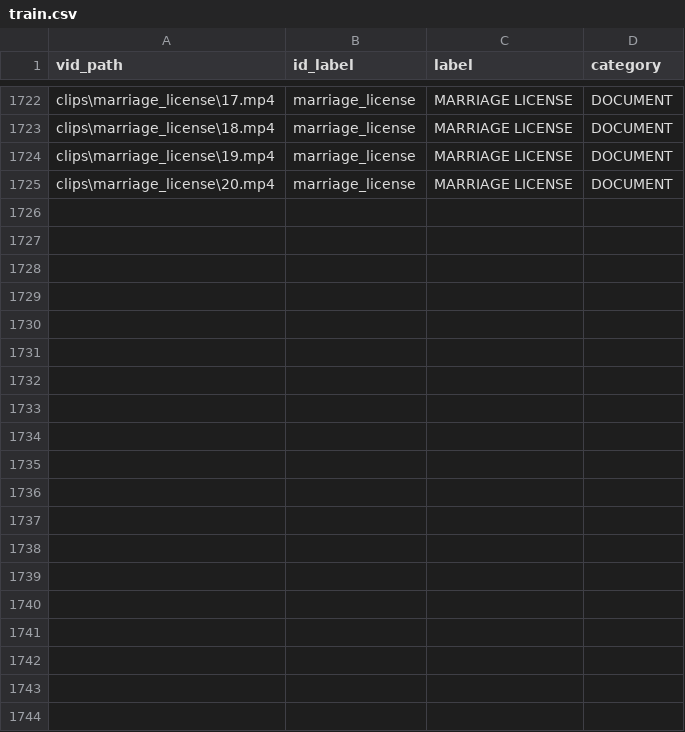
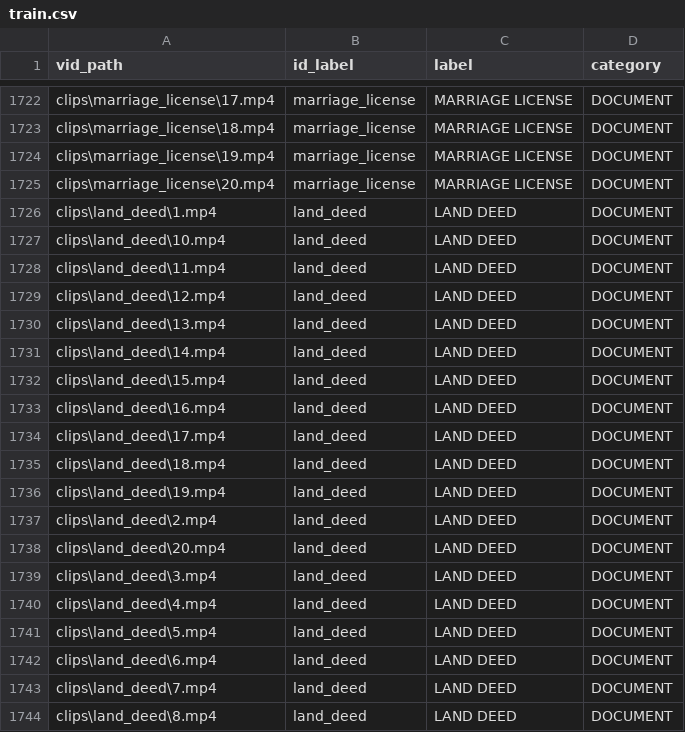
Before and after one commit to fr-anz/Kumpas, a CSV file: training/train.csv, drawn as a sheet; only a part is shown, gaps mark what is left out; the diff covers the shown part only.

```diff
--- a/training/train.csv
+++ b/training/train.csv
@@ -1725 +1725,20 @@ clips\marriage_license\19.mp4,marriage_license,MARRIAGE LICENSE,DOCUMENT
 clips\marriage_license\20.mp4,marriage_license,MARRIAGE LICENSE,DOCUMENT
+clips\land_deed\1.mp4,land_deed,LAND DEED,DOCUMENT
+clips\land_deed\10.mp4,land_deed,LAND DEED,DOCUMENT
+clips\land_deed\11.mp4,land_deed,LAND DEED,DOCUMENT
+clips\land_deed\12.mp4,land_deed,LAND DEED,DOCUMENT
+clips\land_deed\13.mp4,land_deed,LAND DEED,DOCUMENT
+clips\land_deed\14.mp4,land_deed,LAND DEED,DOCUMENT
+clips\land_deed\15.mp4,land_deed,LAND DEED,DOCUMENT
+clips\land_deed\16.mp4,land_deed,LAND DEED,DOCUMENT
+clips\land_deed\17.mp4,land_deed,LAND DEED,DOCUMENT
+clips\land_deed\18.mp4,land_deed,LAND DEED,DOCUMENT
+clips\land_deed\19.mp4,land_deed,LAND DEED,DOCUMENT
+clips\land_deed\2.mp4,land_deed,LAND DEED,DOCUMENT
+clips\land_deed\20.mp4,land_deed,LAND DEED,DOCUMENT
+clips\land_deed\3.mp4,land_deed,LAND DEED,DOCUMENT
+clips\land_deed\4.mp4,land_deed,LAND DEED,DOCUMENT
+clips\land_deed\5.mp4,land_deed,LAND DEED,DOCUMENT
+clips\land_deed\6.mp4,land_deed,LAND DEED,DOCUMENT
+clips\land_deed\7.mp4,land_deed,LAND DEED,DOCUMENT
+clips\land_deed\8.mp4,land_deed,LAND DEED,DOCUMENT
```
Also changed, not shown: 21 added rows elsewhere in this file, training/cache/baseline-v2/test_diagnostics.csv, training/cache/baseline-v2/train_diagnostics.csv, 10 other files.
